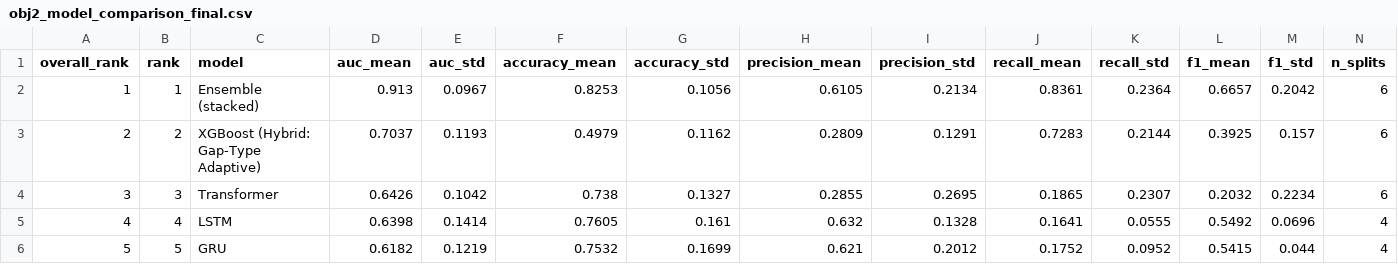
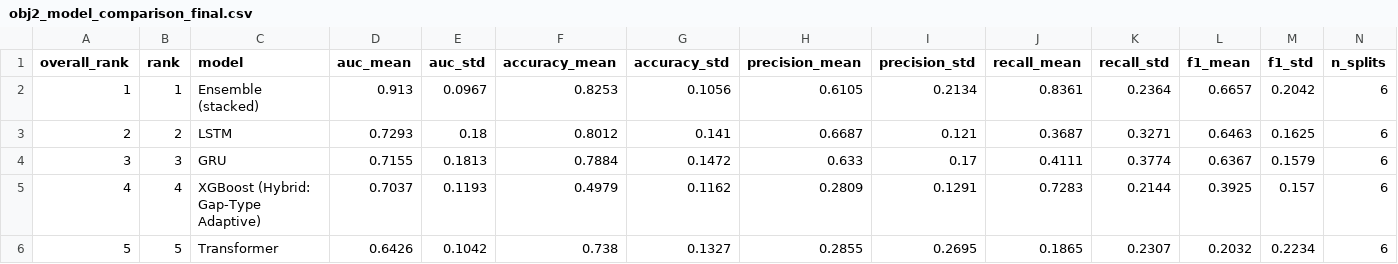
Before and after one commit to athenavillarin/haribon-thesis, a CSV file: ensemble_model/results/obj2_model_comparison_final.csv, drawn as a sheet; only a part is shown; removed rows and columns are numbered as before the commit, all else as after; rows hold the shown columns only; the diff names each change by its address in the sheet, - before the commit and + after, or states it on an @@ line.

Commit message:
unfinished: ensemble transformer degenerate results

```diff
--- a/ensemble_model/results/obj2_model_comparison_final.csv
+++ b/ensemble_model/results/obj2_model_comparison_final.csv
+row 3: 2 | 2 | LSTM | 0.7293 | 0.18 | 0.8012 | 0.141 | 0.6687 | 0.121 | 0.3687 | 0.3271 | 0.6463 | 0.1625 | 6
+row 4: 3 | 3 | GRU | 0.7155 | 0.1813 | 0.7884 | 0.1472 | 0.633 | 0.17 | 0.4111 | 0.3774 | 0.6367 | 0.1579 | 6
-A5 (overall_rank): 2
+A5 (overall_rank): 4
-B5 (rank): 2
+B5 (rank): 4
-A6 (overall_rank): 3
+A6 (overall_rank): 5
-B6 (rank): 3
+B6 (rank): 5
-row 5: 4 | 4 | LSTM | 0.6398 | 0.1414 | 0.7605 | 0.161 | 0.632 | 0.1328 | 0.1641 | 0.0555 | 0.5492 | 0.0696 | 4
-row 6: 5 | 5 | GRU | 0.6182 | 0.1219 | 0.7532 | 0.1699 | 0.621 | 0.2012 | 0.1752 | 0.0952 | 0.5415 | 0.044 | 4
```
Also changed, not shown: 12 other files.
